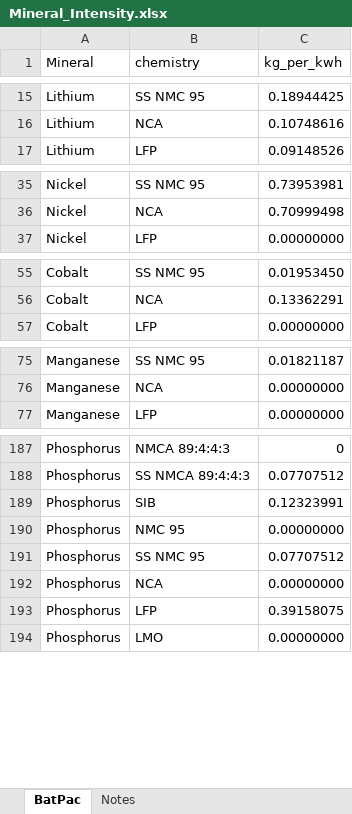
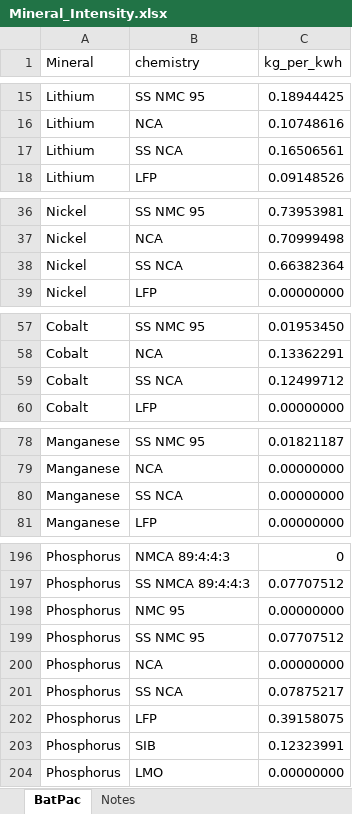
Before and after one commit to pmbusch/Lithium-Supply, an Excel workbook: Data/Demand Model/Mineral_Intensity.xlsx, sheet BatPac, drawn as a sheet; only a part is shown, gaps mark what is left out; values as stored, in another font and other column widths than the file's, no borders; the diff covers the shown part only; the diff names each change by its address in the sheet, - before the commit and + after, or states it on an @@ line.

Commit message:
minor fix

```diff
--- a/Data/Demand Model/Mineral_Intensity.xlsx (sheet BatPac)
+++ b/Data/Demand Model/Mineral_Intensity.xlsx (sheet BatPac)
+row 17: Lithium | SS NCA | 0.16506561
+row 38: Nickel | SS NCA | 0.66382364
+row 59: Cobalt | SS NCA | 0.12499712
+row 80: Manganese | SS NCA | 0.00000000
+row 201: Phosphorus | SS NCA | 0.07875217
@@ row 189 moved to row 203: Phosphorus @@
```
Also changed, not shown: 5 added rows elsewhere in this sheet, sheet Notes.
